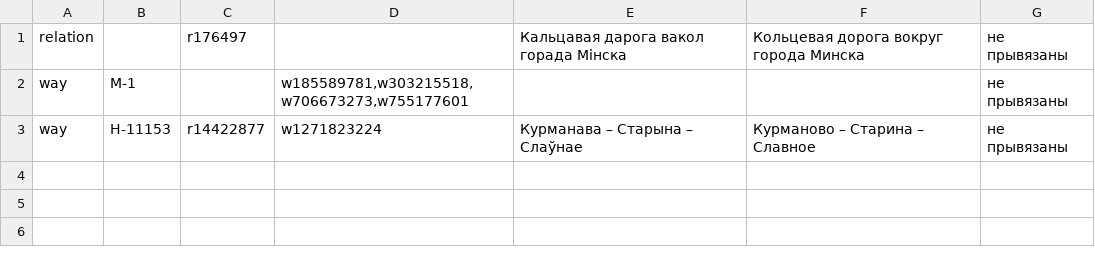
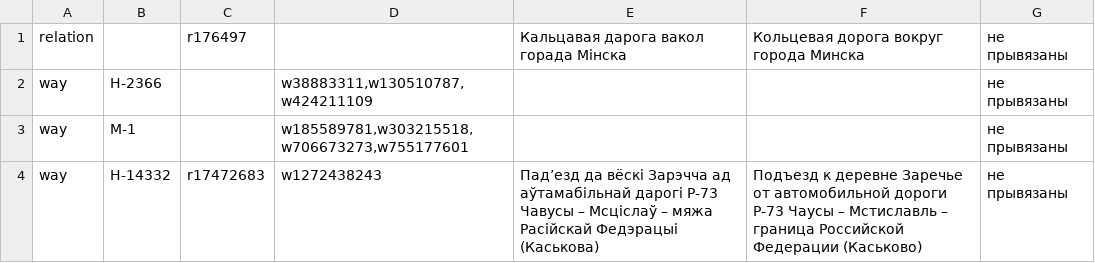
Before and after one commit to lidacity/osm-validator, a CSV file: docs/missing.csv, drawn as a sheet.

```diff
--- a/docs/missing.csv
+++ b/docs/missing.csv
@@ -1,3 +1,4 @@
 relation;;r176497;;Кальцавая дарога вакол горада Мінска;Кольцевая дорога вокруг города Минска;не прывязаны
+way;Н-2366;;w38883311,w130510787,w424211109;;;не прывязаны
 way;М-1;;w185589781,w303215518,w706673273,w755177601;;;не прывязаны
-way;Н-11153;r14422877;w1271823224;Курманава – Старына – Слаўнае;Курманово – Старина – Славное;не прывязаны
+way;Н-14332;r17472683;w1272438243;Падʼезд да вёскі Зарэчча ад аўтамабільнай дарогі Р-73 Чавусы – Мсціслаў – мяжа Расійскай Федэрацыі (Каськова);Подъезд к деревне Заречье от автомобильной дороги Р-73 Чаусы – Мстиславль – граница Российской Федерации (Каськово);не прывязаны
```
Also changed, not shown: docs/boundary.csv, docs/network.csv, 10 other files.
